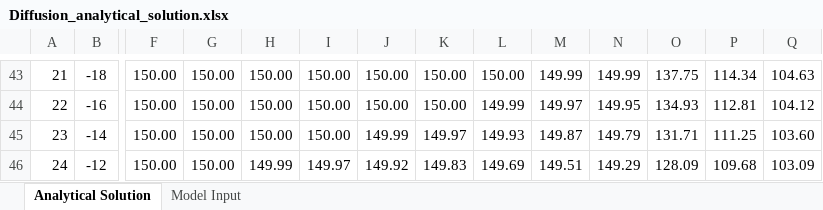
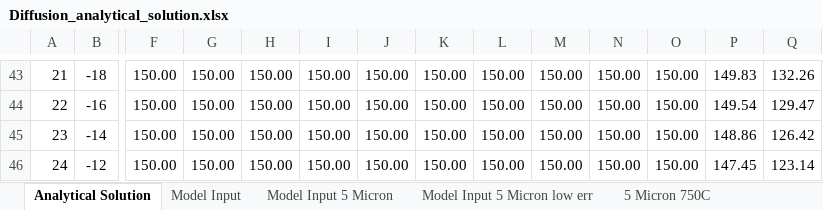
Before and after one commit to Tdschlied/sr-diffusion-code, an Excel workbook: Diffusion_analytical_solution.xlsx, sheet Analytical Solution, drawn as a sheet; only a part is shown, gaps mark what is left out; values as stored, in another font and other column widths than the file's, no borders; charts and pictures not drawn; the diff covers the shown part only; the diff names each change by its address in the sheet, - before the commit and + after, or states it on an @@ line.

Commit message:
Updated analytical solution document and created model test results file

```diff
--- a/Diffusion_analytical_solution.xlsx (sheet Analytical Solution)
+++ b/Diffusion_analytical_solution.xlsx (sheet Analytical Solution)
+sheet tab: Model Input 5 Micron
+sheet tab: Model Input 5 Micron low err
+sheet tab: 5 Micron 750C
-M43: 149.99
+M43: 150.00
-N43: 149.99
+N43: 150.00
-O43: 137.75
+O43: 150.00
-P43: 114.34
+P43: 149.83
-Q43: 104.63
+Q43: 132.26
-L44: 149.99
+L44: 150.00
-M44: 149.97
+M44: 150.00
-N44: 149.95
+N44: 150.00
-O44: 134.93
+O44: 150.00
-P44: 112.81
+P44: 149.54
-Q44: 104.12
+Q44: 129.47
-J45: 149.99
+J45: 150.00
-K45: 149.97
+K45: 150.00
-L45: 149.93
+L45: 150.00
-M45: 149.87
+M45: 150.00
-N45: 149.79
+N45: 150.00
-O45: 131.71
+O45: 150.00
-P45: 111.25
+P45: 148.86
-Q45: 103.60
+Q45: 126.42
-H46: 149.99
+H46: 150.00
-I46: 149.97
+I46: 150.00
-J46: 149.92
+J46: 150.00
-K46: 149.83
+K46: 150.00
-L46: 149.69
+L46: 150.00
-M46: 149.51
+M46: 150.00
-N46: 149.29
+N46: 150.00
-O46: 128.09
+O46: 150.00
-P46: 109.68
+P46: 147.45
-Q46: 103.09
+Q46: 123.14
```
Also changed, not shown: 40 added rows, 9 removed rows and 183 edited cells elsewhere in this sheet, charts or pictures, 1 other file.
